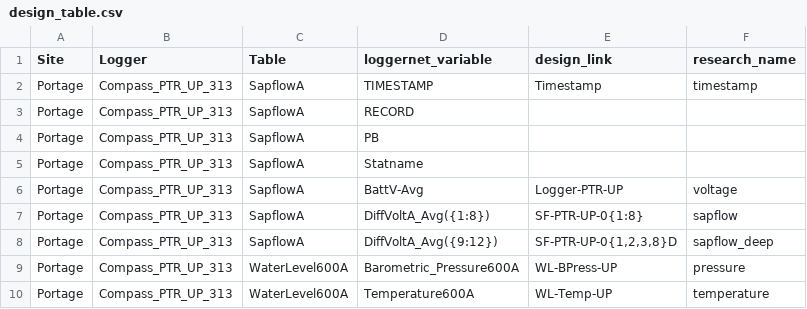
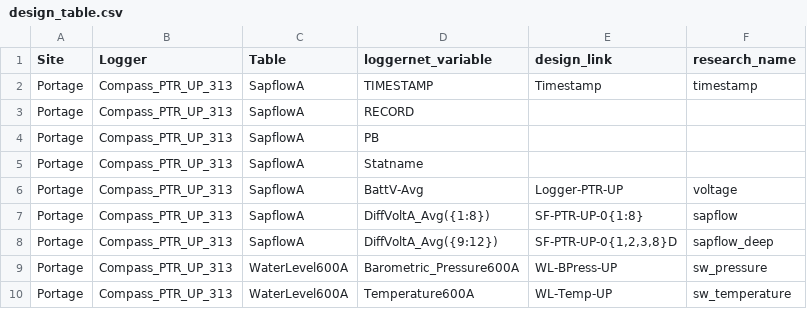
Before and after one commit to COMPASS-DOE/data-workflows, a CSV file: portage/data_TEST/design_table.csv, drawn as a sheet.

Commit message:
Basic units conversion based on CSV table
#17

```diff
--- a/portage/data_TEST/design_table.csv
+++ b/portage/data_TEST/design_table.csv
@@ -8,3 +8,3 @@ Portage,Compass_PTR_UP_313,SapflowA,DiffVoltA_Avg({1:8}),SF-PTR-UP-0{1:8},sapflo
 Portage,Compass_PTR_UP_313,SapflowA,DiffVoltA_Avg({9:12}),"SF-PTR-UP-0{1,2,3,8}D",sapflow_deep
-Portage,Compass_PTR_UP_313,WaterLevel600A,Barometric_Pressure600A,WL-BPress-UP,pressure
-Portage,Compass_PTR_UP_313,WaterLevel600A,Temperature600A,WL-Temp-UP,temperature
+Portage,Compass_PTR_UP_313,WaterLevel600A,Barometric_Pressure600A,WL-BPress-UP,sw_pressure
+Portage,Compass_PTR_UP_313,WaterLevel600A,Temperature600A,WL-Temp-UP,sw_temperature
```
Also changed, not shown: 2 other files.
